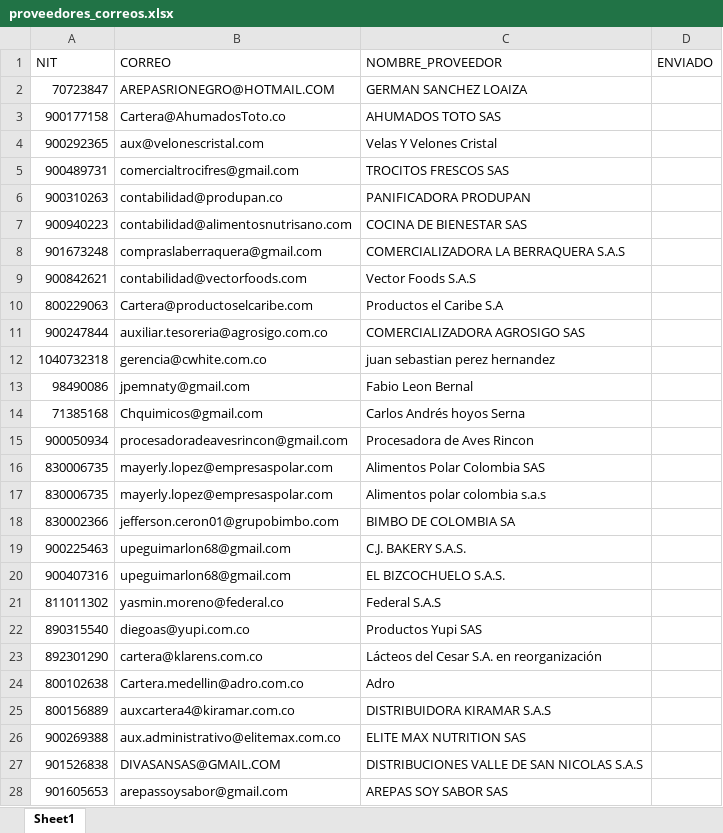
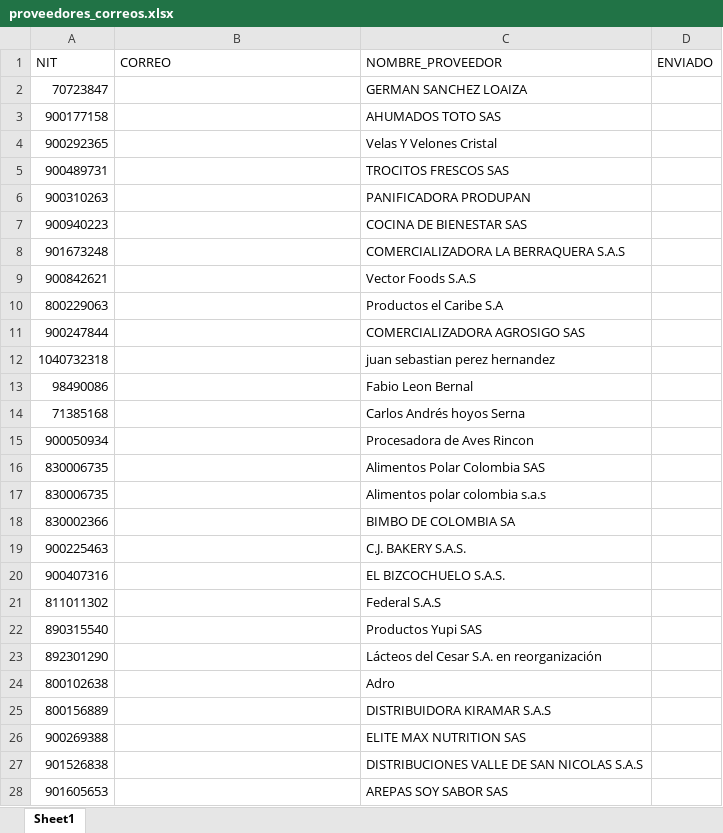
Before and after one commit to Deiby77/comprobantes, an Excel workbook: proveedores_correos.xlsx, sheet Sheet1, drawn as a sheet; only a part is shown; values as stored, in another font and other column widths than the file's, no cell formats; the diff covers the shown part only; the diff names each change by its address in the sheet, - before the commit and + after, or states it on an @@ line.

```diff
--- a/proveedores_correos.xlsx (sheet Sheet1)
+++ b/proveedores_correos.xlsx (sheet Sheet1)
-B2 (CORREO): AREPASRIONEGRO@HOTMAIL.COM
+B2 (CORREO): (empty)
-B3 (CORREO): Cartera@AhumadosToto.co
+B3 (CORREO): (empty)
-B4 (CORREO): aux@velonescristal.com
+B4 (CORREO): (empty)
-B5 (CORREO): comercialtrocifres@gmail.com
+B5 (CORREO): (empty)
-B6 (CORREO): contabilidad@produpan.co
+B6 (CORREO): (empty)
-B7 (CORREO): contabilidad@alimentosnutrisano.com
+B7 (CORREO): (empty)
-B8 (CORREO): compraslaberraquera@gmail.com
+B8 (CORREO): (empty)
-B9 (CORREO): contabilidad@vectorfoods.com
+B9 (CORREO): (empty)
-B10 (CORREO): Cartera@productoselcaribe.com
+B10 (CORREO): (empty)
-B11 (CORREO): auxiliar.tesoreria@agrosigo.com.co
+B11 (CORREO): (empty)
-B12 (CORREO): gerencia@cwhite.com.co
+B12 (CORREO): (empty)
-B13 (CORREO): jpemnaty@gmail.com
+B13 (CORREO): (empty)
-B14 (CORREO): Chquimicos@gmail.com
+B14 (CORREO): (empty)
-B15 (CORREO): procesadoradeavesrincon@gmail.com
+B15 (CORREO): (empty)
-B16:B17 (CORREO): mayerly.lopez@empresaspolar.com
+B16:B17 (CORREO): (empty)
-B18 (CORREO): jefferson.ceron01@grupobimbo.com
+B18 (CORREO): (empty)
-B19:B20 (CORREO): upeguimarlon68@gmail.com
+B19:B20 (CORREO): (empty)
-B21 (CORREO): yasmin.moreno@federal.co
+B21 (CORREO): (empty)
-B22 (CORREO): diegoas@yupi.com.co
+B22 (CORREO): (empty)
-B23 (CORREO): cartera@klarens.com.co
+B23 (CORREO): (empty)
-B24 (CORREO): Cartera.medellin@adro.com.co
+B24 (CORREO): (empty)
-B25 (CORREO): auxcartera4@kiramar.com.co
+B25 (CORREO): (empty)
-B26 (CORREO): aux.administrativo@elitemax.com.co
+B26 (CORREO): (empty)
-B27 (CORREO): DIVASANSAS@GMAIL.COM
+B27 (CORREO): (empty)
-B28 (CORREO): arepassoysabor@gmail.com
+B28 (CORREO): (empty)
```
Also changed, not shown: 161 edited cells elsewhere in this sheet, cell formats, 3 other files.
